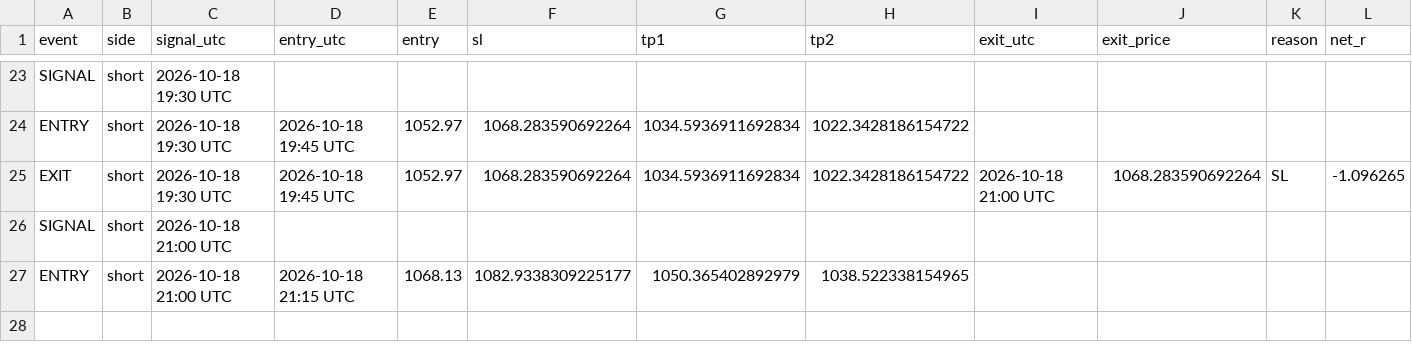
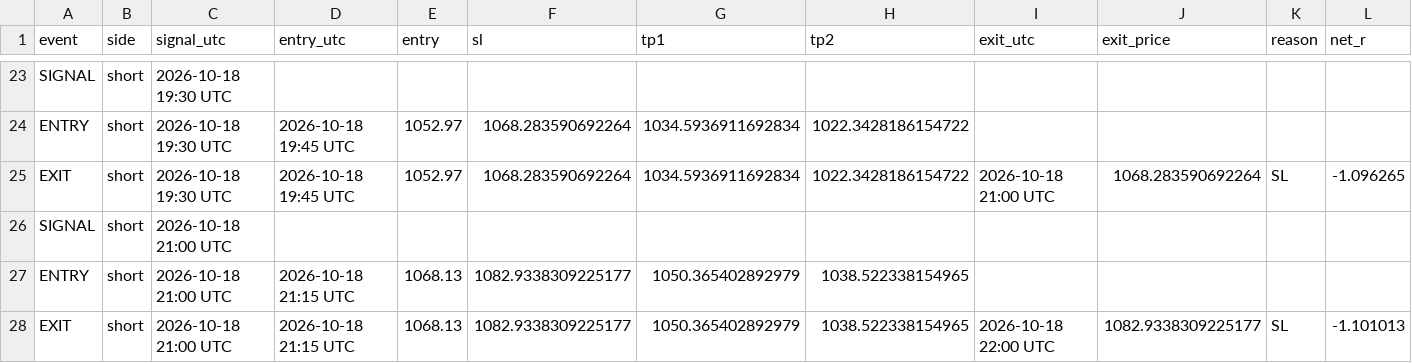
Before and after one commit to XXX110700/zec-forward-paper, a CSV file: zec_v63_trades.csv, drawn as a sheet; only a part is shown, gaps mark what is left out; rows hold the shown columns only; the diff names each change by its address in the sheet, - before the commit and + after, or states it on an @@ line.

```diff
--- a/zec_v63_trades.csv
+++ b/zec_v63_trades.csv
+row 28: EXIT | short | 2026-10-18 21:00 UTC | 2026-10-18 21:15 UTC | 1068.13 | 1082.9338309225177 | 1050.365402892979 | 1038.522338154965 | 2026-10-18 22:00 UTC | 1082.9338309225177 | SL | -1.101013
```
Also changed, not shown: 1 other file.
